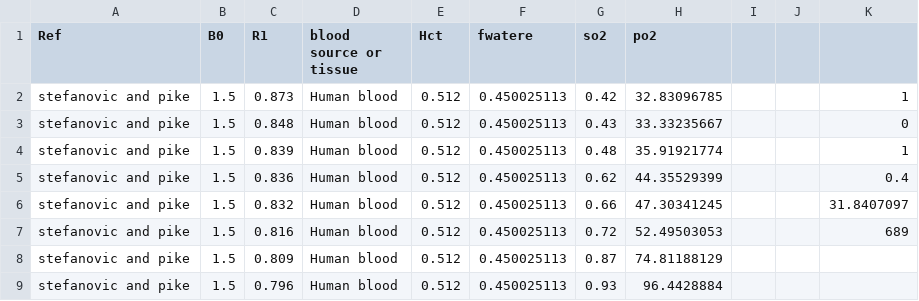
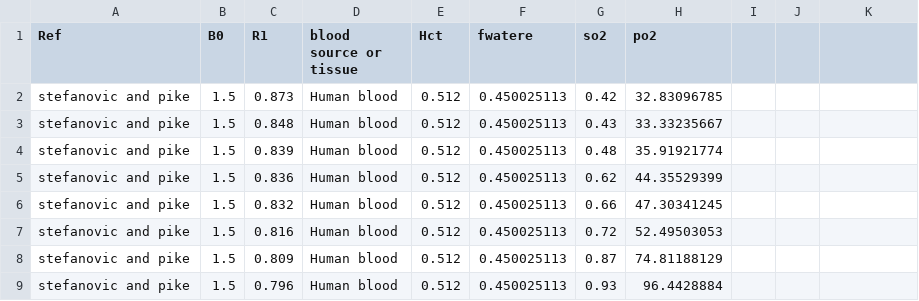
Before and after one commit to em-blue/R1_blood_model, a CSV file: R1blood_data_table.csv, drawn as a sheet; only a part is shown; the diff names each change by its address in the sheet, - before the commit and + after, or states it on an @@ line.

```diff
--- a/R1blood_data_table.csv
+++ b/R1blood_data_table.csv
-K2: 1
+K2: (empty)
-K3: 0
+K3: (empty)
-K4: 1
+K4: (empty)
-K5: 0.4
+K5: (empty)
-K6: 31.8407097
+K6: (empty)
-K7: 689
+K7: (empty)
```
Also changed, not shown: r1vsb0data_fluids.csv, 17 other files.
